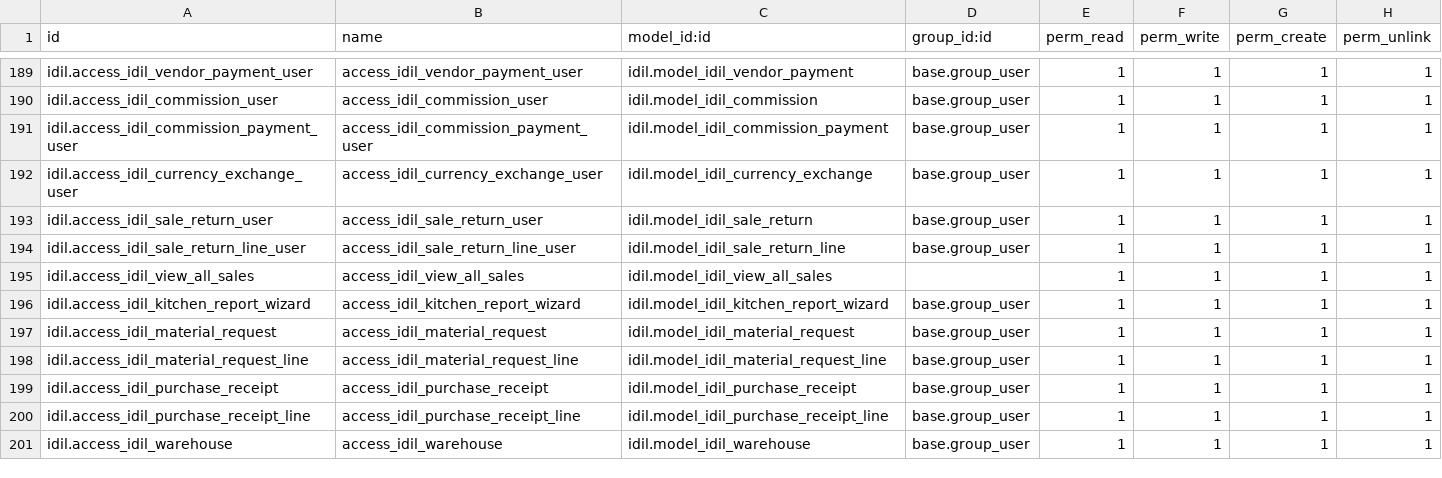
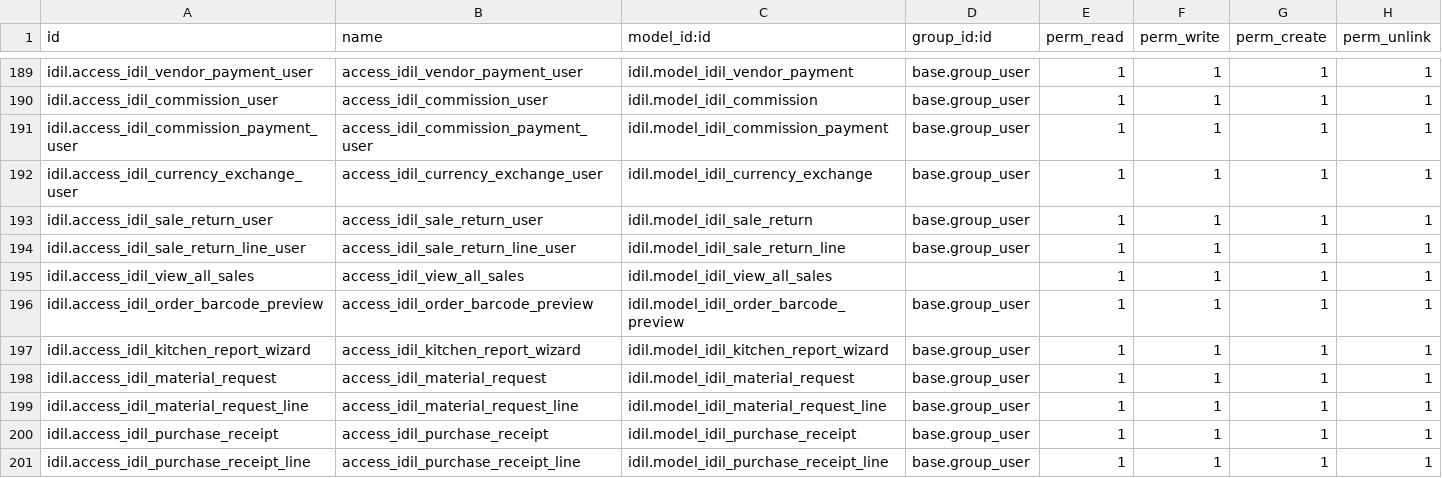
Before and after one commit to AyoubDahir/uataddons, a CSV file: idil/security/ir.model.access.csv, drawn as a sheet; only a part is shown, gaps mark what is left out; the shorter side is filled out with more unchanged rows; the diff names each change by its address in the sheet, - before the commit and + after, or states it on an @@ line.

Commit message:
barcode

```diff
--- a/idil/security/ir.model.access.csv
+++ b/idil/security/ir.model.access.csv
+row 196: idil.access_idil_order_barcode_preview | access_idil_order_barcode_preview | idil.model_idil_order_barcode_preview | base.group_user | 1 | 1 | 1 | 1
```
Also changed, not shown: 14 other files.
